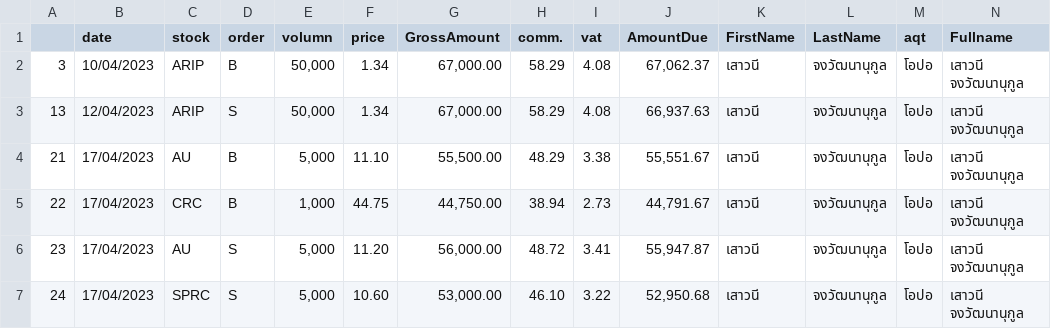
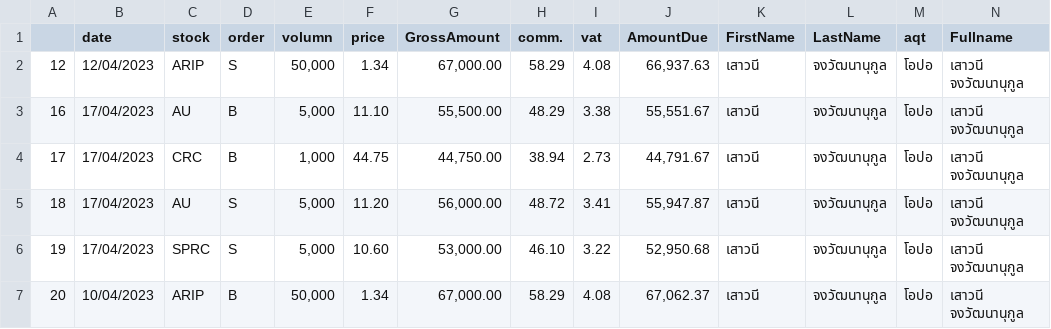
Before and after one commit to cheprad/aqt-support-system-Trading-record, a CSV file: output/โอปอ/เสาวนี จงวัฒนานุกูล.csv, drawn as a sheet.

```diff
--- a/output/โอปอ/เสาวนี จงวัฒนานุกูล.csv
+++ b/output/โอปอ/เสาวนี จงวัฒนานุกูล.csv
@@ -1,7 +1,7 @@
 ,date,stock,order,volumn,price,GrossAmount,comm.,vat,AmountDue,FirstName,LastName,aqt,Fullname
-3,10/04/2023,ARIP,B,"50,000",1.34,"67,000.00",58.29,4.08,"67,062.37",เสาวนี,จงวัฒนานุกูล,โอปอ,เสาวนี จงวัฒนานุกูล
-13,12/04/2023,ARIP,S,"50,000",1.34,"67,000.00",58.29,4.08,"66,937.63",เสาวนี,จงวัฒนานุกูล,โอปอ,เสาวนี จงวัฒนานุกูล
-21,17/04/2023,AU,B,"5,000",11.10,"55,500.00",48.29,3.38,"55,551.67",เสาวนี,จงวัฒนานุกูล,โอปอ,เสาวนี จงวัฒนานุกูล
-22,17/04/2023,CRC,B,"1,000",44.75,"44,750.00",38.94,2.73,"44,791.67",เสาวนี,จงวัฒนานุกูล,โอปอ,เสาวนี จงวัฒนานุกูล
-23,17/04/2023,AU,S,"5,000",11.20,"56,000.00",48.72,3.41,"55,947.87",เสาวนี,จงวัฒนานุกูล,โอปอ,เสาวนี จงวัฒนานุกูล
-24,17/04/2023,SPRC,S,"5,000",10.60,"53,000.00",46.10,3.22,"52,950.68",เสาวนี,จงวัฒนานุกูล,โอปอ,เสาวนี จงวัฒนานุกูล
+12,12/04/2023,ARIP,S,"50,000",1.34,"67,000.00",58.29,4.08,"66,937.63",เสาวนี,จงวัฒนานุกูล,โอปอ,เสาวนี จงวัฒนานุกูล
+16,17/04/2023,AU,B,"5,000",11.10,"55,500.00",48.29,3.38,"55,551.67",เสาวนี,จงวัฒนานุกูล,โอปอ,เสาวนี จงวัฒนานุกูล
+17,17/04/2023,CRC,B,"1,000",44.75,"44,750.00",38.94,2.73,"44,791.67",เสาวนี,จงวัฒนานุกูล,โอปอ,เสาวนี จงวัฒนานุกูล
+18,17/04/2023,AU,S,"5,000",11.20,"56,000.00",48.72,3.41,"55,947.87",เสาวนี,จงวัฒนานุกูล,โอปอ,เสาวนี จงวัฒนานุกูล
+19,17/04/2023,SPRC,S,"5,000",10.60,"53,000.00",46.10,3.22,"52,950.68",เสาวนี,จงวัฒนานุกูล,โอปอ,เสาวนี จงวัฒนานุกูล
+20,10/04/2023,ARIP,B,"50,000",1.34,"67,000.00",58.29,4.08,"67,062.37",เสาวนี,จงวัฒนานุกูล,โอปอ,เสาวนี จงวัฒนานุกูล
```
Also changed, not shown: output/no/พันธสัญญ์ ภูมิบรรเจิด.csv, output/no/ศิรมณ์ เสถียรรัมย์.csv, 12 other files.
